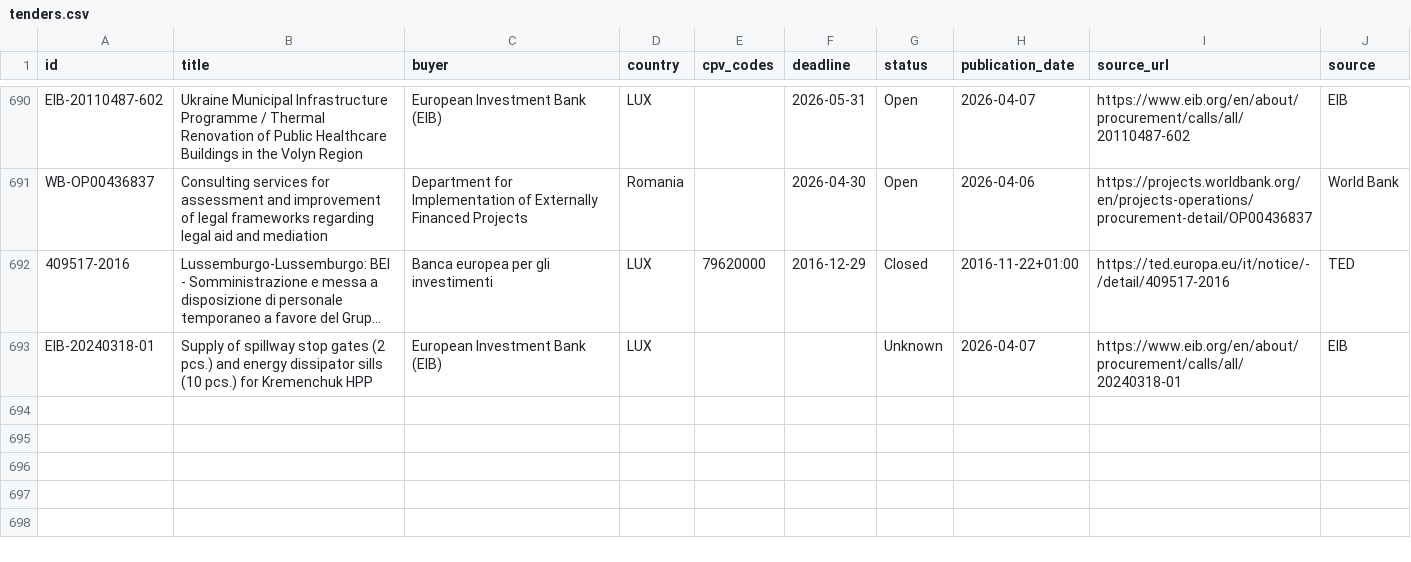
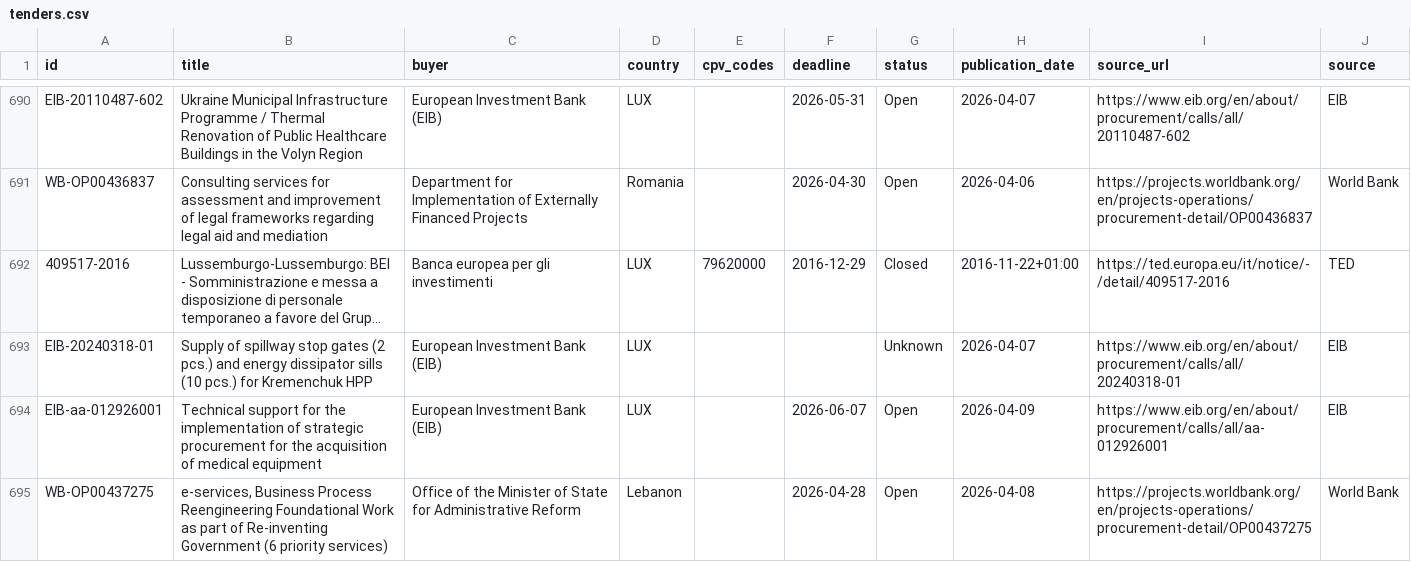
Before and after one commit to wodka2000/bei-tender-agent, a CSV file: output/tenders.csv, drawn as a sheet; only a part is shown, gaps mark what is left out; long unchanged cells end in ….

```diff
--- a/output/tenders.csv
+++ b/output/tenders.csv
@@ -695 +695,3 @@ WB-OP00436837;Consulting services for assessment and improvement of legal framew
 EIB-20240318-01;Supply of spillway stop gates (2 pcs.) and energy dissipator sills (10 pcs.) for Kremenchuk HPP;European Investment Bank (EIB);LUX;;;Unknown;2026-04-07;https://www.eib.org/en/about/procurement/calls/all/20240318-01;EIB
+EIB-aa-012926001;Technical support for the implementation of strategic procurement for the acquisition of medical equipment;European Investment Bank (EIB);LUX;;2026-06-07;Open;2026-04-09;https://www.eib.org/en/about/procurement/calls/all/aa-012926001;EIB
+WB-OP00437275;e-services, Business Process Reengineering Foundational Work as part of Re-inventing Government (6 priority services);Office of the Minister of State for Administrative Reform;Lebanon;;2026-04-28;Open;2026-04-08;https://projects.worldbank.org/en/projects-operations/procurement-detail/OP00437275;World Bank
```
Also changed, not shown: 1 other file.
